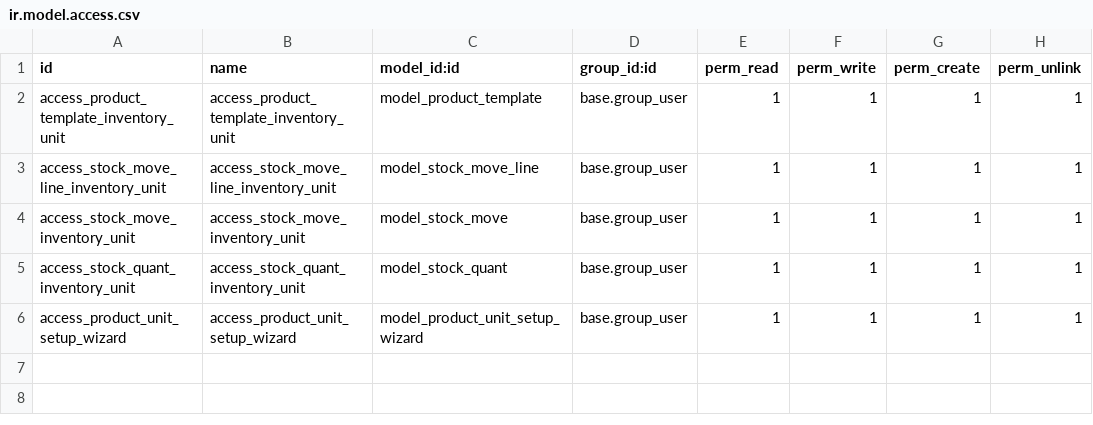
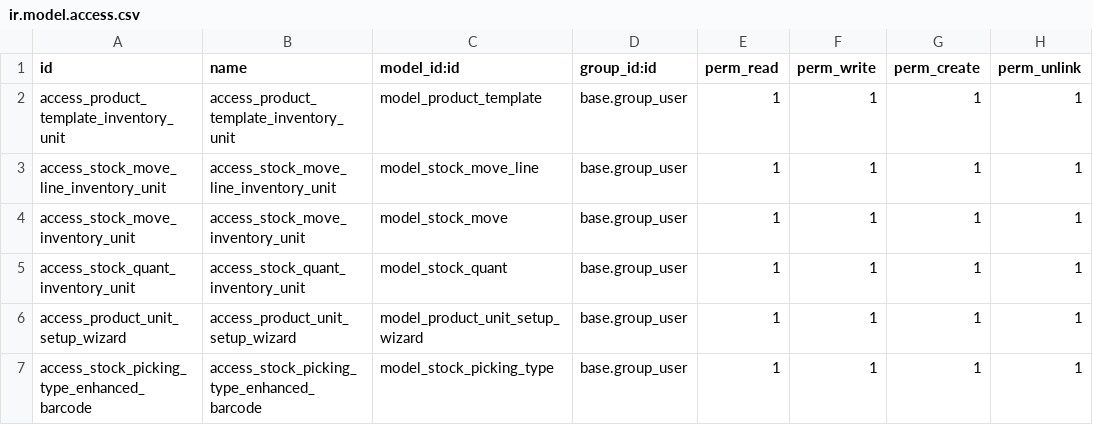
Before and after one commit to Shallowhave/odoo-addons, a CSV file: stock_unit_mgmt/security/ir.model.access.csv, drawn as a sheet.

```diff
--- a/stock_unit_mgmt/security/ir.model.access.csv
+++ b/stock_unit_mgmt/security/ir.model.access.csv
@@ -6 +6,2 @@ access_stock_quant_inventory_unit,access_stock_quant_inventory_unit,model_stock_
 access_product_unit_setup_wizard,access_product_unit_setup_wizard,model_product_unit_setup_wizard,base.group_user,1,1,1,1
+access_stock_picking_type_enhanced_barcode,access_stock_picking_type_enhanced_barcode,model_stock_picking_type,base.group_user,1,1,1,1
```
Also changed, not shown: 32 other files.
